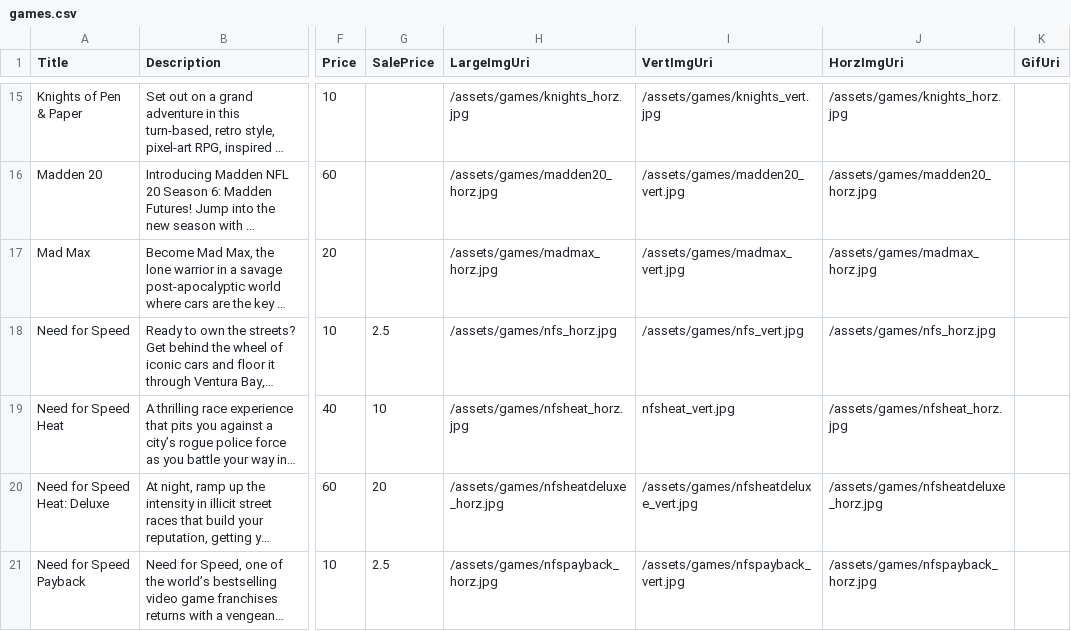
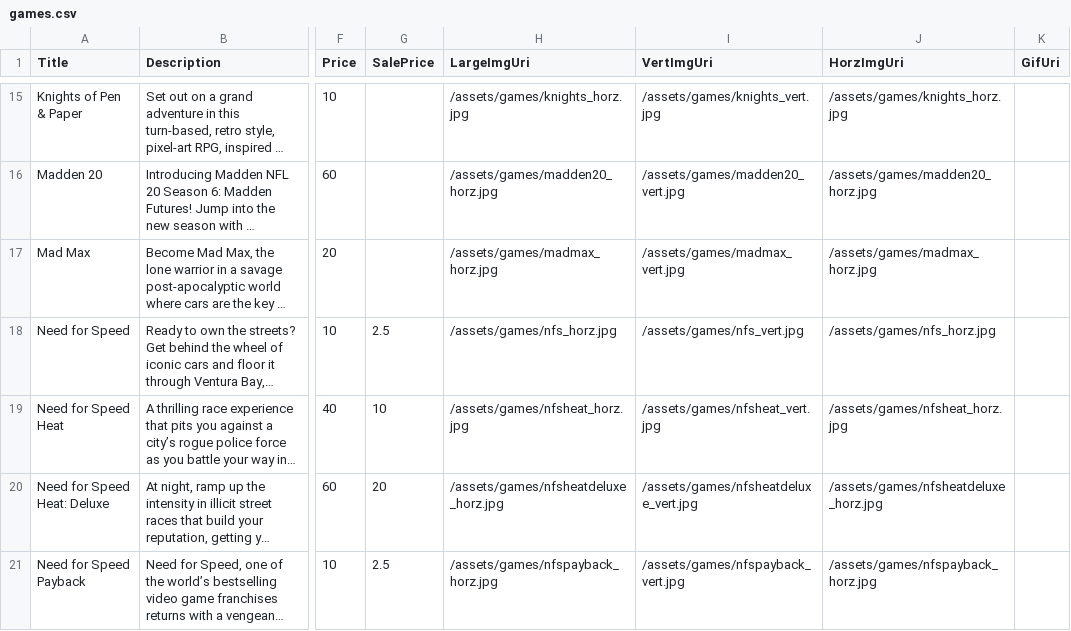
Before and after one commit to GavinMK/2450_origin, a CSV file: src/assets/games.csv, drawn as a sheet; only a part is shown, gaps mark what is left out; long unchanged cells end in …; the diff names each change by its address in the sheet, - before the commit and + after, or states it on an @@ line.

Commit message:
add horizontal scroll list and tall game cards

```diff
--- a/src/assets/games.csv
+++ b/src/assets/games.csv
-I19 (VertImgUri): nfsheat_vert.jpg
+I19 (VertImgUri): /assets/games/nfsheat_vert.jpg
```
Also changed, not shown: 7 other files.
